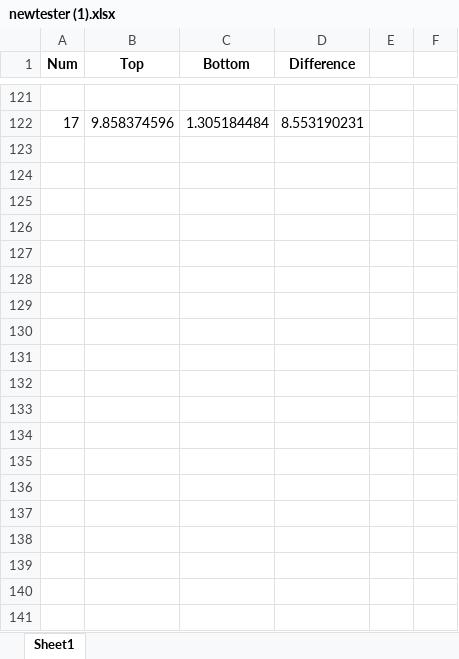
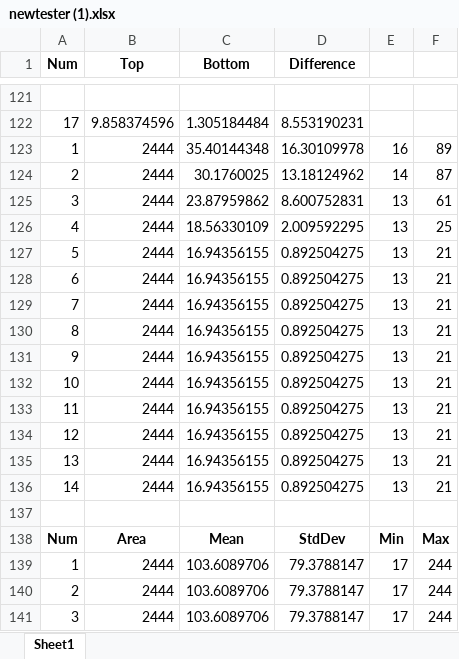
Before and after one commit to Siddharth-Pasari/Research, an Excel workbook: Excel/newtester (1).xlsx, sheet Sheet1, drawn as a sheet; only a part is shown, gaps mark what is left out; values as stored, in another font and other column widths than the file's, no borders; the diff covers the shown part only; the diff names each change by its address in the sheet, - before the commit and + after, or states it on an @@ line.

Commit message:
excel fixes

```diff
--- a/Excel/newtester (1).xlsx (sheet Sheet1)
+++ b/Excel/newtester (1).xlsx (sheet Sheet1)
+row 123: 1 | 2444 | 35.40144348 | 16.30109978 | 16 | 89
+row 124: 2 | 2444 | 30.1760025 | 13.18124962 | 14 | 87
+row 125: 3 | 2444 | 23.87959862 | 8.600752831 | 13 | 61
+row 126: 4 | 2444 | 18.56330109 | 2.009592295 | 13 | 25
+row 127: 5 | 2444 | 16.94356155 | 0.892504275 | 13 | 21
+row 128: 6 | 2444 | 16.94356155 | 0.892504275 | 13 | 21
+row 129: 7 | 2444 | 16.94356155 | 0.892504275 | 13 | 21
+row 130: 8 | 2444 | 16.94356155 | 0.892504275 | 13 | 21
+row 131: 9 | 2444 | 16.94356155 | 0.892504275 | 13 | 21
+row 132: 10 | 2444 | 16.94356155 | 0.892504275 | 13 | 21
+row 133: 11 | 2444 | 16.94356155 | 0.892504275 | 13 | 21
+row 134: 12 | 2444 | 16.94356155 | 0.892504275 | 13 | 21
+row 135: 13 | 2444 | 16.94356155 | 0.892504275 | 13 | 21
+row 136: 14 | 2444 | 16.94356155 | 0.892504275 | 13 | 21
+row 137: (empty)
+row 138: Num | Area | Mean | StdDev | Min | Max
+row 139: 1 | 2444 | 103.6089706 | 79.3788147 | 17 | 244
+row 140: 2 | 2444 | 103.6089706 | 79.3788147 | 17 | 244
+row 141: 3 | 2444 | 103.6089706 | 79.3788147 | 17 | 244
```
Also changed, not shown: 18 added rows elsewhere in this sheet, 1 other file.
